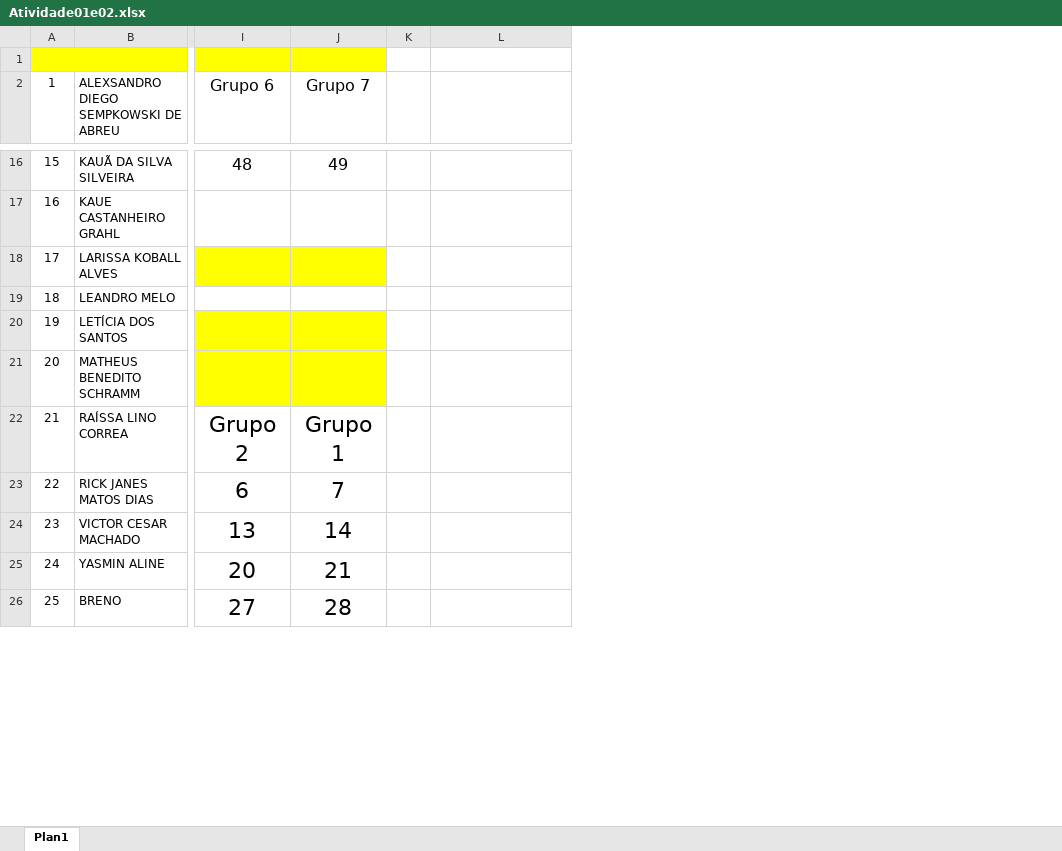
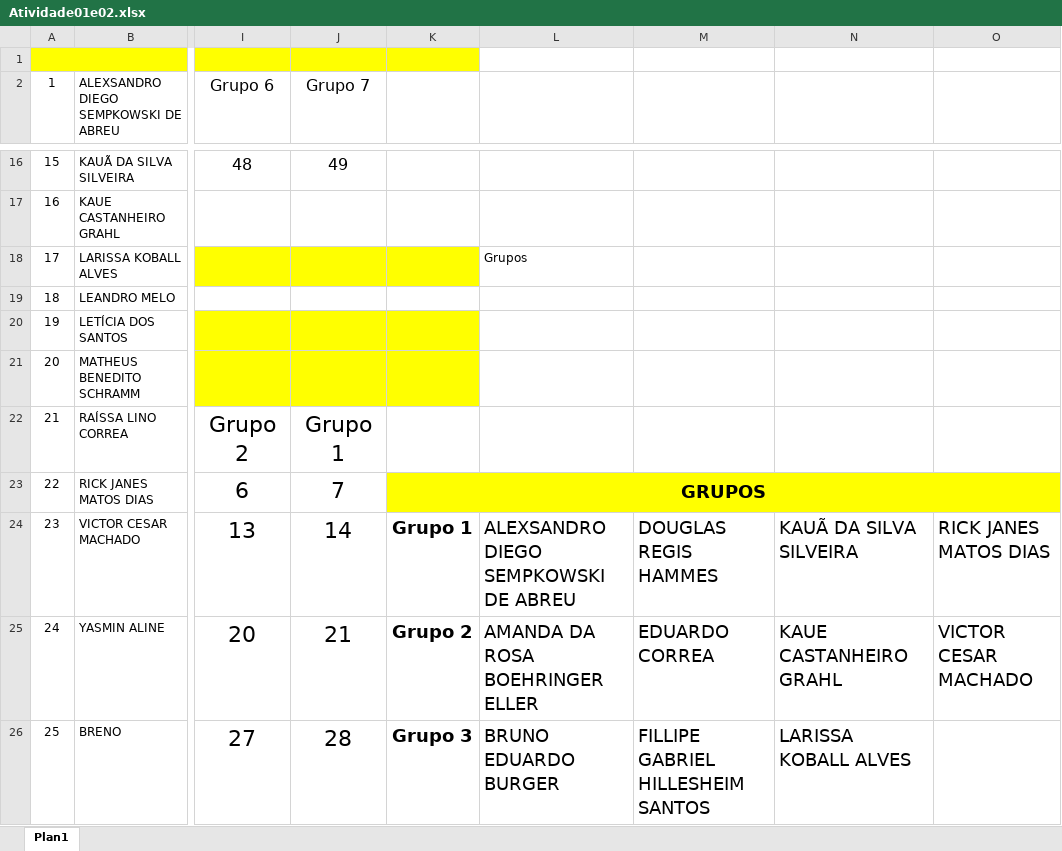
Before and after one commit to mimaline/atividade-senac, an Excel workbook: atividades/Atividade01e02.xlsx, sheet Plan1, drawn as a sheet; only a part is shown, gaps mark what is left out; values as stored, in another font and other column widths than the file's, no borders; removed rows and columns are numbered as before the commit, all else as after; the diff covers the shown part only; the diff names each change by its address in the sheet, - before the commit and + after, or states it on an @@ line.

```diff
--- a/atividades/Atividade01e02.xlsx (sheet Plan1)
+++ b/atividades/Atividade01e02.xlsx (sheet Plan1)
-column K, empty
+column K, rows 23-26: GRUPOS | Grupo 1 | Grupo 2 | Grupo 3
+column L, rows 18-26: Grupos |  |  |  |  |  | ALEXSANDRO DIEGO SEMPKOWSKI DE ABREU | AMANDA DA ROSA BOEHRINGER ELLER | BRUNO EDUARDO BURGER
+column N, rows 24-26: KAUÃ DA SILVA SILVEIRA | KAUE CASTANHEIRO GRAHL | LARISSA KOBALL ALVES
+column O, rows 24-25: RICK JANES MATOS DIAS | VICTOR CESAR MACHADO
-M23 fill: none
+M23 fill: #FFFF00
-M24: (empty)
+M24: DOUGLAS REGIS HAMMES
-M25: (empty)
+M25: EDUARDO CORREA
-M26: (empty)
+M26: FILLIPE GABRIEL HILLESHEIM SANTOS
```
Also changed, not shown: 4 edited cells elsewhere in this sheet, 2 other files.
